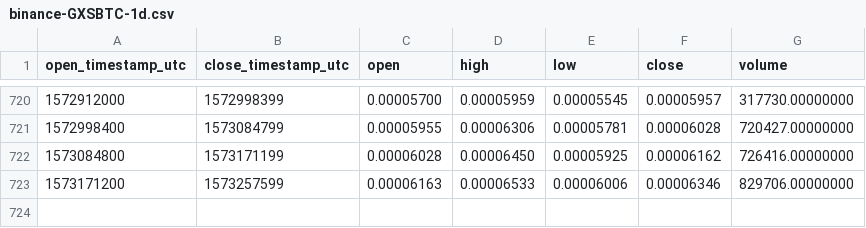
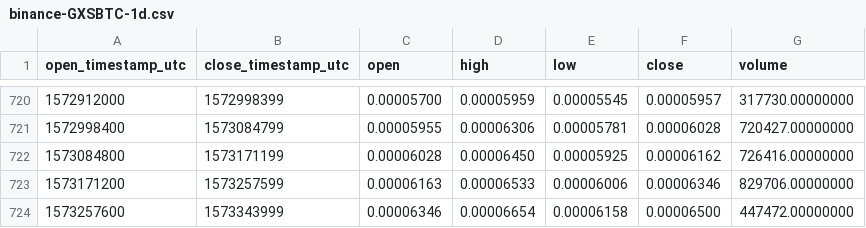
Before and after one commit to cryptobigbro/binance-GXSBTC, a CSV file: binance-GXSBTC-1d.csv, drawn as a sheet; only a part is shown, gaps mark what is left out; the diff names each change by its address in the sheet, - before the commit and + after, or states it on an @@ line.

Commit message:
Update OHLCV data.

```diff
--- a/binance-GXSBTC-1d.csv
+++ b/binance-GXSBTC-1d.csv
+row 724: 1573257600 | 1573343999 | 0.00006346 | 0.00006654 | 0.00006158 | 0.00006500 | 447472.00000000
```
Also changed, not shown: 1 other file.
